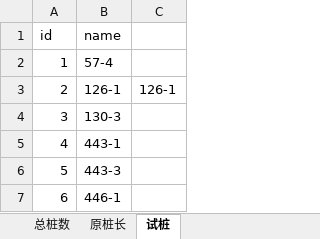
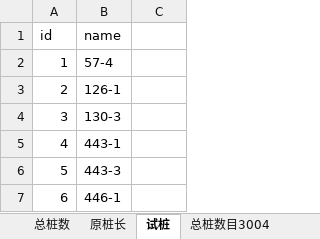
Before and after one commit to WangDooo/Wangdoo.top-Django, an Excel workbook: Post_Grouting/mysite/overview/填充数据库的表.xlsx, sheet 试桩, drawn as a sheet; values as stored, in another font and other column widths than the file's, no borders; the diff names each change by its address in the sheet, - before the commit and + after, or states it on an @@ line.

```diff
--- a/Post_Grouting/mysite/overview/填充数据库的表.xlsx (sheet 试桩)
+++ b/Post_Grouting/mysite/overview/填充数据库的表.xlsx (sheet 试桩)
+sheet tab: 总桩数目3004
-C3: 126-1
+C3: (empty)
```
Also changed, not shown: sheet 总桩数, 9 other files.
